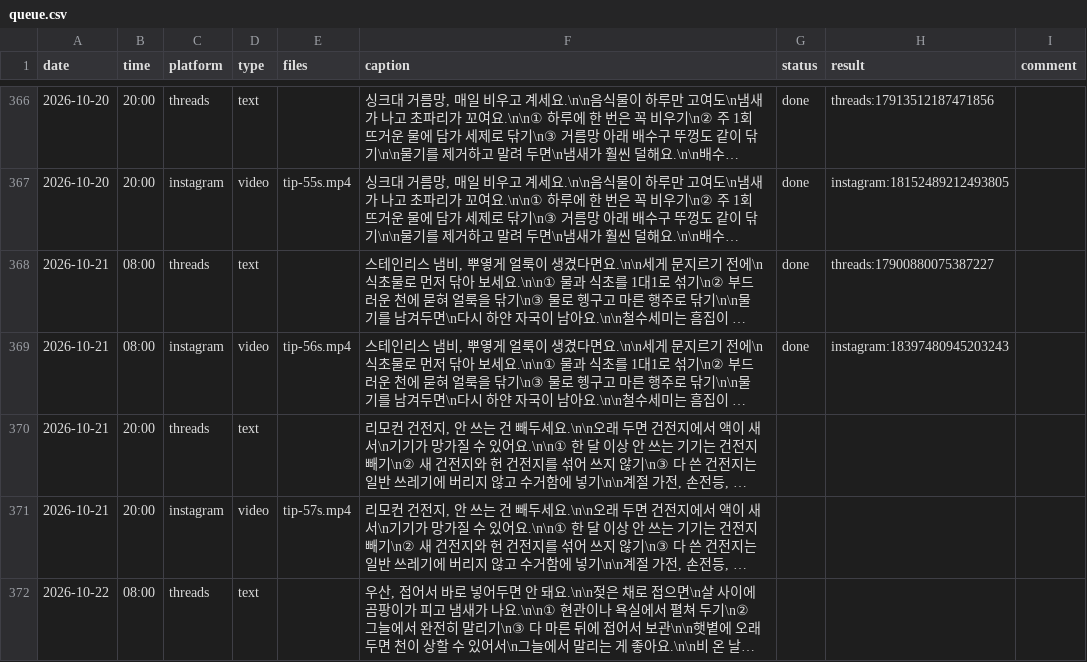
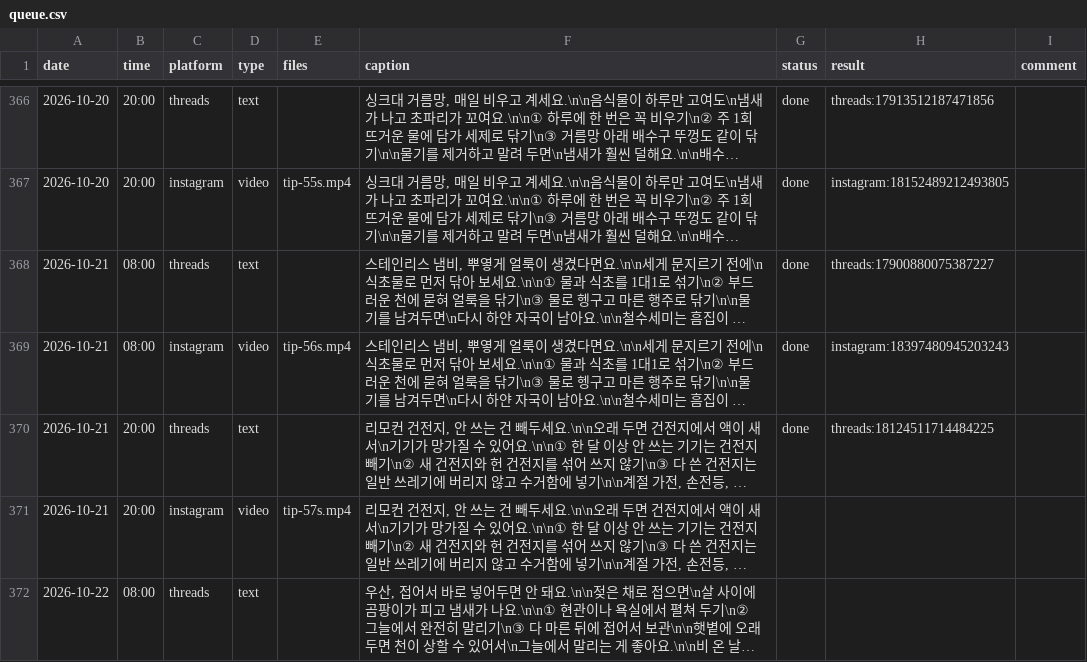
Before and after one commit to wonbi/insta-threads-auto, a CSV file: queue.csv, drawn as a sheet; only a part is shown, gaps mark what is left out; long unchanged cells end in …; the diff names each change by its address in the sheet, - before the commit and + after, or states it on an @@ line.

Commit message:
발행 결과 기록 2026-10-21 20:00 KST

```diff
--- a/queue.csv
+++ b/queue.csv
-G370 (status): (empty)
+G370 (status): done
-H370 (result): (empty)
+H370 (result): threads:18124511714484225
```
